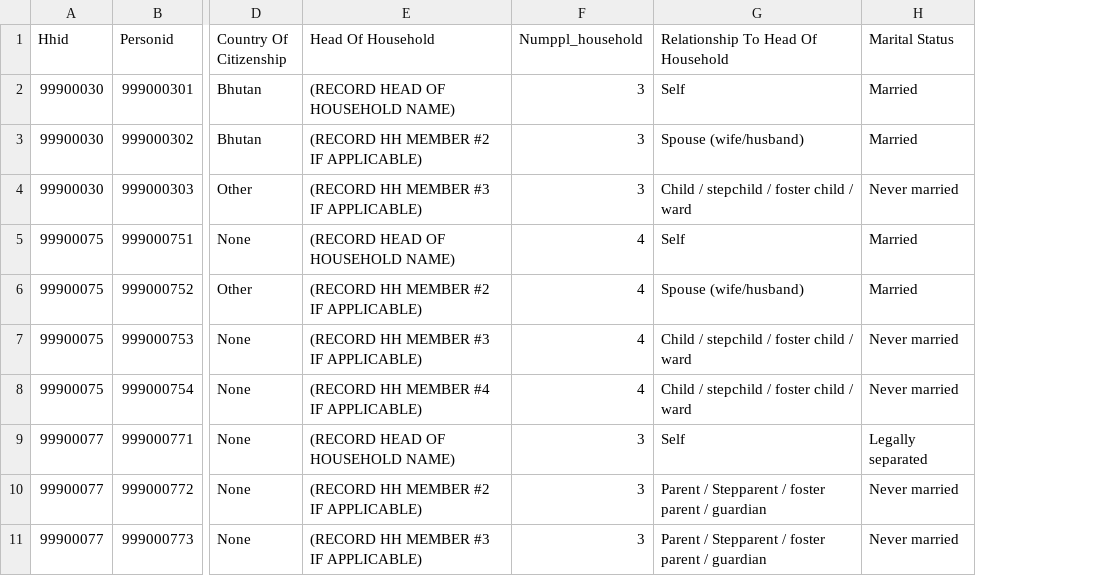
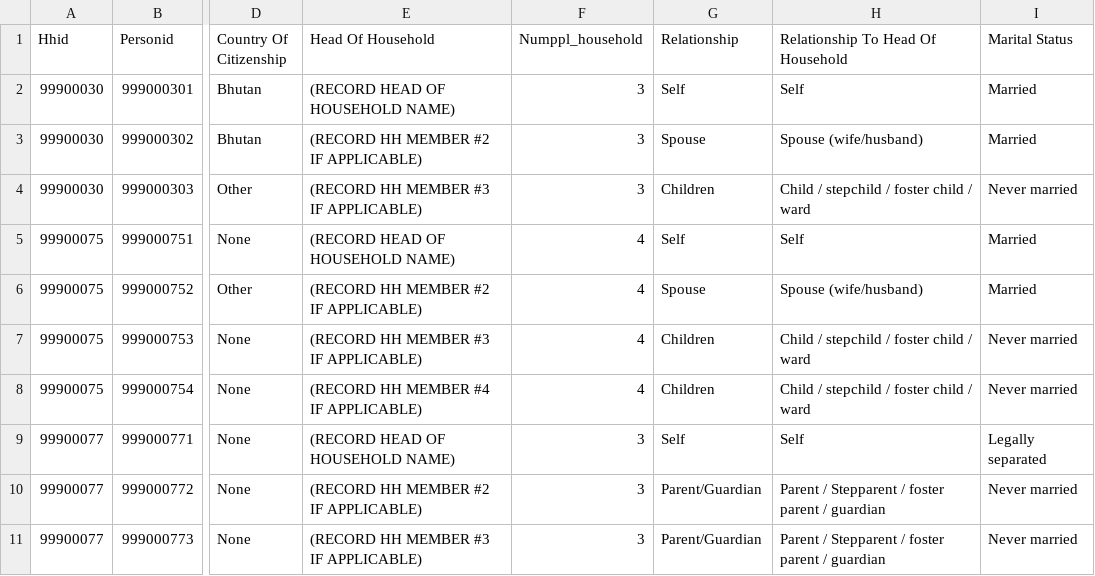
Before and after one commit to sdiazben/sdiazben.github.io, a CSV file: data/survey_data_b.csv, drawn as a sheet; only a part is shown, gaps mark what is left out; the diff names each change by its address in the sheet, - before the commit and + after, or states it on an @@ line.

```diff
--- a/data/survey_data_b.csv
+++ b/data/survey_data_b.csv
+column G (Relationship), rows 2-11: Self | Spouse | Children | Self | Spouse | Children | Children | Self | Parent/Guardian | Parent/Guardian
```
Also changed, not shown: 1 other file.
